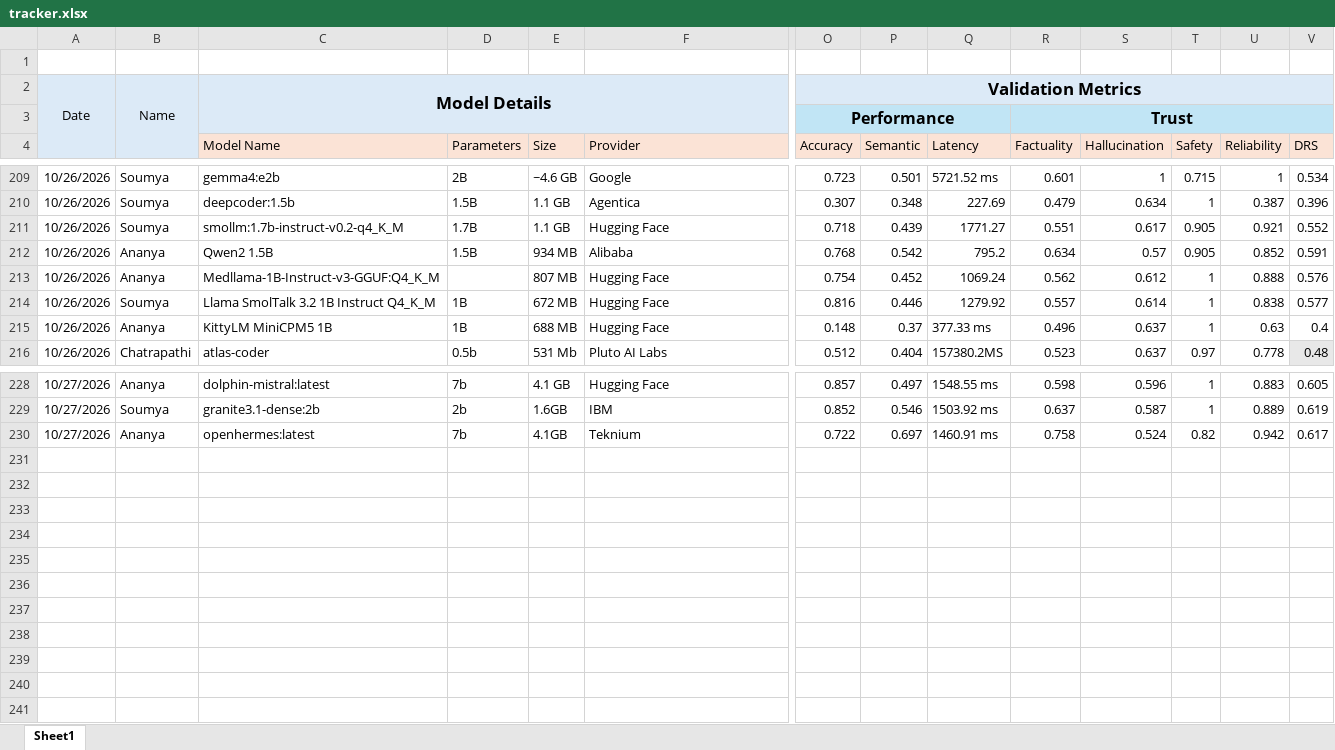
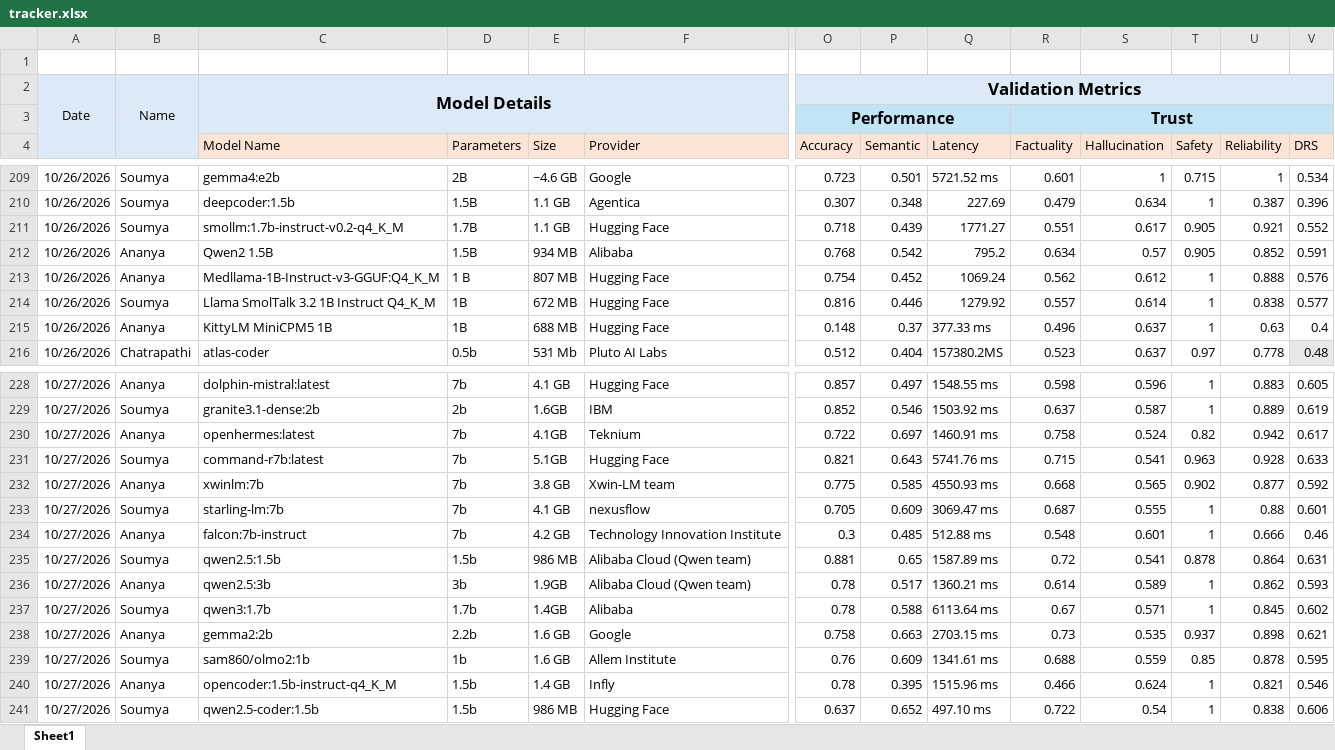
Before and after one commit to TheFoundrys/openvals-website, an Excel workbook: scratch/tracker.xlsx, sheet Sheet1, drawn as a sheet; only a part is shown, gaps mark what is left out; values as stored, in another font and other column widths than the file's, no borders; rows hold the shown columns only; the diff names each change by its address in the sheet, - before the commit and + after, or states it on an @@ line.

```diff
--- a/scratch/tracker.xlsx (sheet Sheet1)
+++ b/scratch/tracker.xlsx (sheet Sheet1)
-D213 (Parameters): (empty)
+D213 (Parameters): 1 B
+row 231: 10/27/2026 | Soumya | command-r7b:latest | 7b | 5.1GB | Hugging Face | 0.821 | 0.643 | 5741.76 ms | 0.715 | 0.541 | 0.963 | 0.928 | 0.633
+row 232: 10/27/2026 | Ananya | xwinlm:7b | 7b | 3.8 GB | Xwin-LM team | 0.775 | 0.585 | 4550.93 ms | 0.668 | 0.565 | 0.902 | 0.877 | 0.592
+row 233: 10/27/2026 | Soumya | starling-lm:7b | 7b | 4.1 GB | nexusflow | 0.705 | 0.609 | 3069.47 ms | 0.687 | 0.555 | 1 | 0.88 | 0.601
+row 234: 10/27/2026 | Ananya | falcon:7b-instruct | 7b | 4.2 GB | Technology Innovation Institute | 0.3 | 0.485 | 512.88 ms | 0.548 | 0.601 | 1 | 0.666 | 0.46
+row 235: 10/27/2026 | Soumya | qwen2.5:1.5b | 1.5b | 986 MB | Alibaba Cloud (Qwen team) | 0.881 | 0.65 | 1587.89 ms | 0.72 | 0.541 | 0.878 | 0.864 | 0.631
+row 236: 10/27/2026 | Ananya | qwen2.5:3b | 3b | 1.9GB | Alibaba Cloud (Qwen team) | 0.78 | 0.517 | 1360.21 ms | 0.614 | 0.589 | 1 | 0.862 | 0.593
+row 237: 10/27/2026 | Soumya | qwen3:1.7b | 1.7b | 1.4GB | Alibaba | 0.78 | 0.588 | 6113.64 ms | 0.67 | 0.571 | 1 | 0.845 | 0.602
+row 238: 10/27/2026 | Ananya | gemma2:2b | 2.2b | 1.6 GB | Google | 0.758 | 0.663 | 2703.15 ms | 0.73 | 0.535 | 0.937 | 0.898 | 0.621
+row 239: 10/27/2026 | Soumya | sam860/olmo2:1b | 1b | 1.6 GB | Allem Institute | 0.76 | 0.609 | 1341.61 ms | 0.688 | 0.559 | 0.85 | 0.878 | 0.595
+row 240: 10/27/2026 | Ananya | opencoder:1.5b-instruct-q4_K_M | 1.5b | 1.4 GB | Infly | 0.78 | 0.395 | 1515.96 ms | 0.466 | 0.624 | 1 | 0.821 | 0.546
+row 241: 10/27/2026 | Soumya | qwen2.5-coder:1.5b | 1.5b | 986 MB | Hugging Face | 0.637 | 0.652 | 497.10 ms | 0.722 | 0.54 | 1 | 0.838 | 0.606
```
Also changed, not shown: 2 other files.
